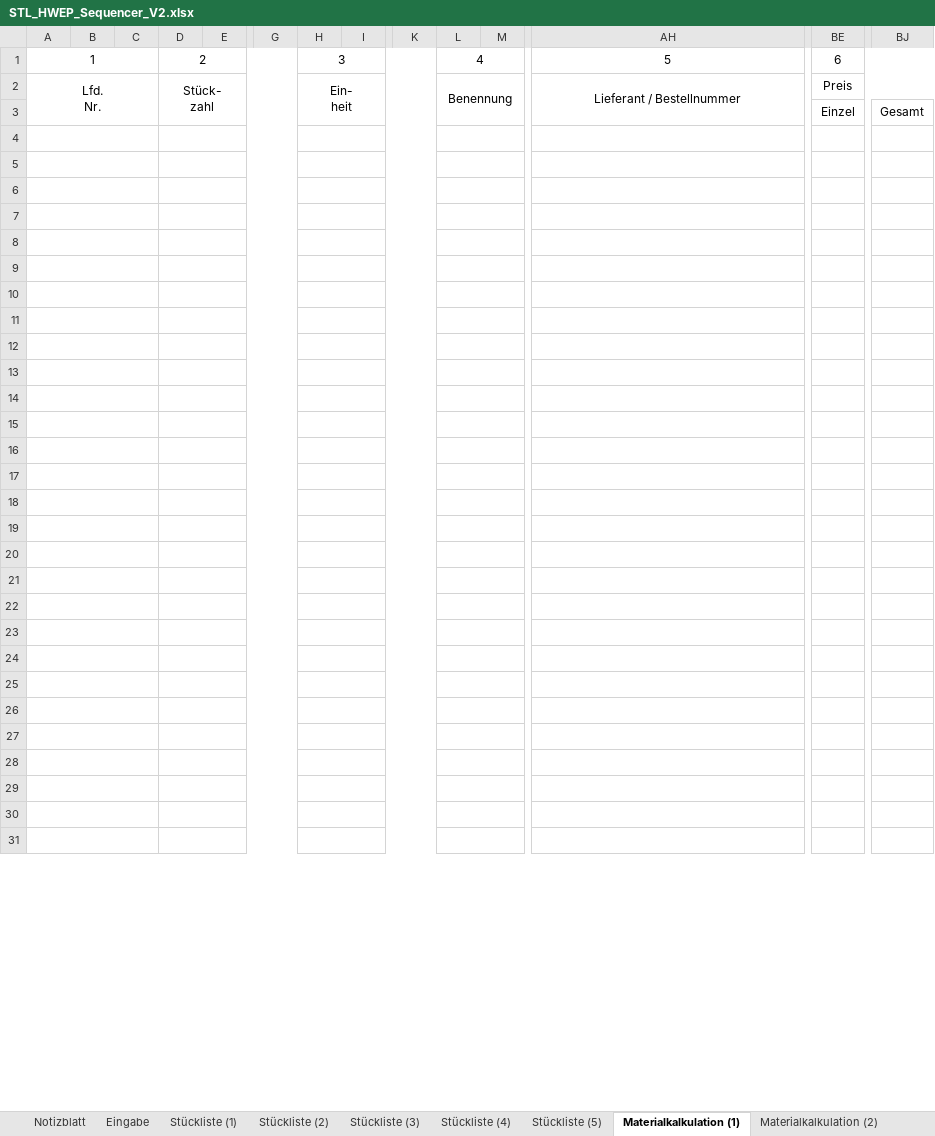
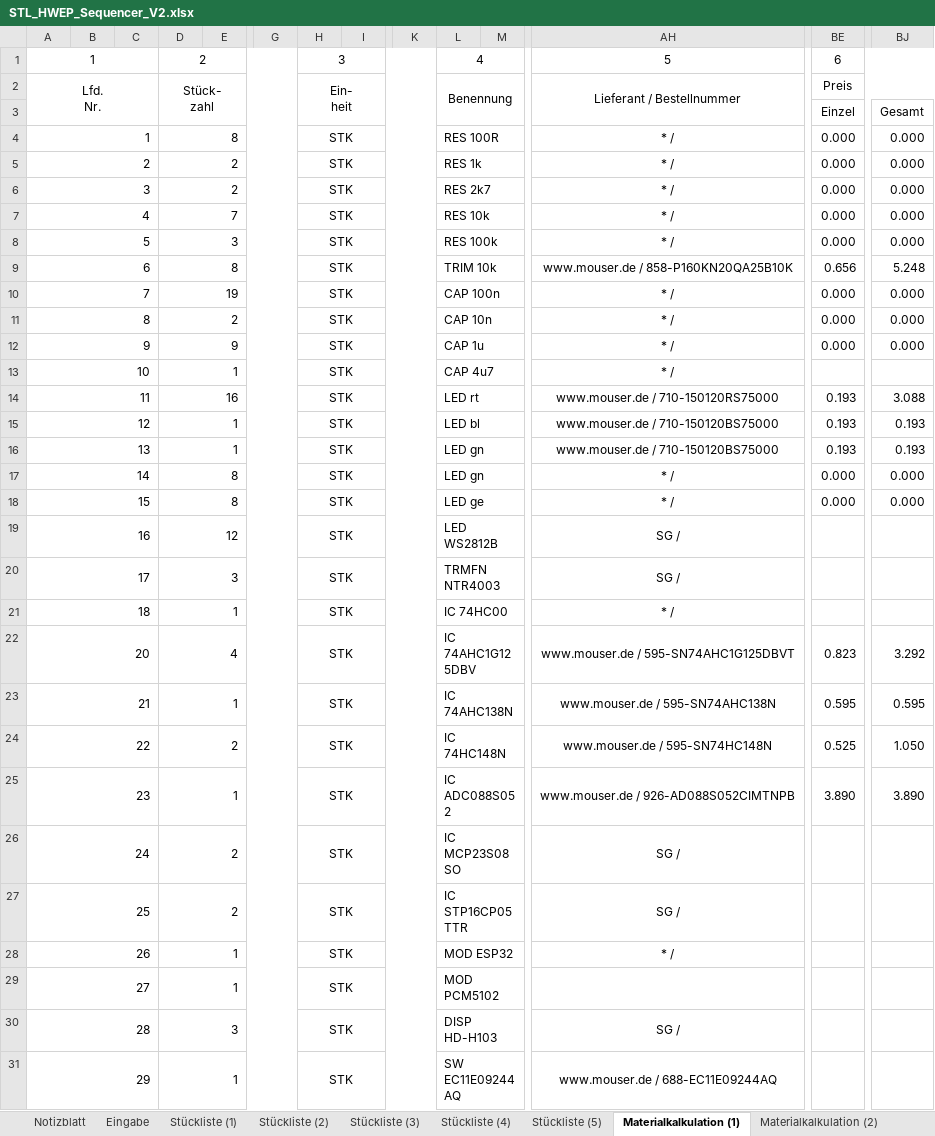
Before and after one commit to s-grundner/HWEP-Sequencer, an Excel workbook: docu/STL_HWEP_Sequencer_V2.xlsx, sheet Materialkalkulation (1), drawn as a sheet; only a part is shown, gaps mark what is left out; values as stored, in another font and other column widths than the file's, no borders; charts and pictures not drawn; rows hold the shown columns only; the diff covers the shown part only; the diff names each change by its address in the sheet, - before the commit and + after, or states it on an @@ line.

```diff
--- a/docu/STL_HWEP_Sequencer_V2.xlsx (sheet Materialkalkulation (1))
+++ b/docu/STL_HWEP_Sequencer_V2.xlsx (sheet Materialkalkulation (1))
-row 4: (empty)
+row 4: 1 |  |  | 8 |  |  | STK |  |  | RES 100R |  | * / | 0.000 | 0.000
-row 5: (empty)
+row 5: 2 |  |  | 2 |  |  | STK |  |  | RES 1k |  | * / | 0.000 | 0.000
-row 6: (empty)
+row 6: 3 |  |  | 2 |  |  | STK |  |  | RES 2k7 |  | * / | 0.000 | 0.000
-row 7: (empty)
+row 7: 4 |  |  | 7 |  |  | STK |  |  | RES 10k |  | * / | 0.000 | 0.000
-row 8: (empty)
+row 8: 5 |  |  | 3 |  |  | STK |  |  | RES 100k |  | * / | 0.000 | 0.000
-row 9: (empty)
+row 9: 6 |  |  | 8 |  |  | STK |  |  | TRIM 10k |  | www.mouser.de / 858-P160KN20QA25B10K | 0.656 | 5.248
-row 10: (empty)
+row 10: 7 |  |  | 19 |  |  | STK |  |  | CAP 100n |  | * / | 0.000 | 0.000
-row 11: (empty)
+row 11: 8 |  |  | 2 |  |  | STK |  |  | CAP 10n |  | * / | 0.000 | 0.000
-row 12: (empty)
+row 12: 9 |  |  | 9 |  |  | STK |  |  | CAP 1u |  | * / | 0.000 | 0.000
-row 13: (empty)
+row 13: 10 |  |  | 1 |  |  | STK |  |  | CAP 4u7 |  | * /
-row 14: (empty)
+row 14: 11 |  |  | 16 |  |  | STK |  |  | LED rt |  | www.mouser.de / 710-150120RS75000 | 0.193 | 3.088
-row 15: (empty)
+row 15: 12 |  |  | 1 |  |  | STK |  |  | LED bl |  | www.mouser.de / 710-150120BS75000 | 0.193 | 0.193
-row 16: (empty)
+row 16: 13 |  |  | 1 |  |  | STK |  |  | LED gn |  | www.mouser.de / 710-150120BS75000 | 0.193 | 0.193
-row 17: (empty)
+row 17: 14 |  |  | 8 |  |  | STK |  |  | LED gn |  | * / | 0.000 | 0.000
-row 18: (empty)
+row 18: 15 |  |  | 8 |  |  | STK |  |  | LED ge |  | * / | 0.000 | 0.000
-row 19: (empty)
+row 19: 16 |  |  | 12 |  |  | STK |  |  | LED WS2812B |  | SG /
-row 20: (empty)
+row 20: 17 |  |  | 3 |  |  | STK |  |  | TRMFN NTR4003 |  | SG /
-row 21: (empty)
+row 21: 18 |  |  | 1 |  |  | STK |  |  | IC 74HC00 |  | * /
-row 22: (empty)
+row 22: 20 |  |  | 4 |  |  | STK |  |  | IC 74AHC1G125DBV |  | www.mouser.de / 595-SN74AHC1G125DBVT | 0.823 | 3.292
-row 23: (empty)
+row 23: 21 |  |  | 1 |  |  | STK |  |  | IC 74AHC138N |  | www.mouser.de / 595-SN74AHC138N | 0.595 | 0.595
-row 24: (empty)
+row 24: 22 |  |  | 2 |  |  | STK |  |  | IC 74HC148N |  | www.mouser.de / 595-SN74HC148N | 0.525 | 1.050
-row 25: (empty)
+row 25: 23 |  |  | 1 |  |  | STK |  |  | IC ADC088S052 |  | www.mouser.de / 926-AD088S052CIMTNPB | 3.890 | 3.890
-row 26: (empty)
+row 26: 24 |  |  | 2 |  |  | STK |  |  | IC MCP23S08SO |  | SG /
-row 27: (empty)
+row 27: 25 |  |  | 2 |  |  | STK |  |  | IC STP16CP05TTR |  | SG /
-row 28: (empty)
+row 28: 26 |  |  | 1 |  |  | STK |  |  | MOD ESP32 |  | * /
-row 29: (empty)
+row 29: 27 |  |  | 1 |  |  | STK |  |  | MOD PCM5102
-row 30: (empty)
+row 30: 28 |  |  | 3 |  |  | STK |  |  | DISP HD-H103 |  | SG /
-row 31: (empty)
+row 31: 29 |  |  | 1 |  |  | STK |  |  | SW EC11E09244AQ |  | www.mouser.de / 688-EC11E09244AQ
```
Also changed, not shown: 23 edited cells elsewhere in this sheet, sheet Eingabe, sheet Notizblatt, sheet Stückliste (1), sheet Stückliste (2), sheet Materialkalkulation (2), sheet Materialkalkulation (3), 3 more sheets, 2 other files.
